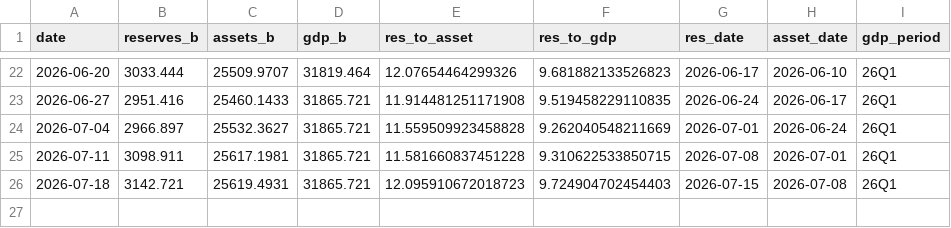
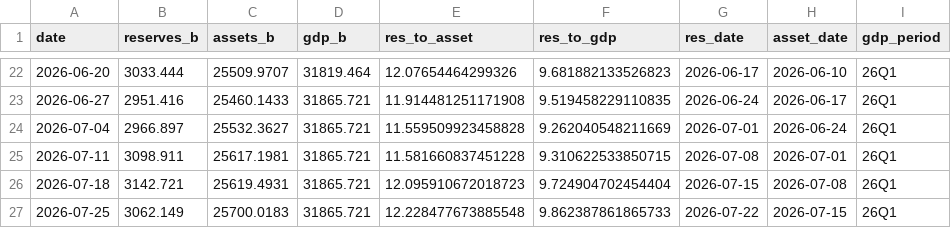
Before and after one commit to samchang-1220/us-liquidity-tracker, a CSV file: database.csv, drawn as a sheet; only a part is shown, gaps mark what is left out.

```diff
--- a/database.csv
+++ b/database.csv
@@ -25,2 +25,3 @@ date,reserves_b,assets_b,gdp_b,res_to_asset,res_to_gdp,res_date,asset_date,gdp_p
 2026-07-11,3098.911,25617.1981,31865.721,11.581660837451228,9.310622533850715,2026-07-08,2026-07-01,26Q1
-2026-07-18,3142.721,25619.4931,31865.721,12.095910672018723,9.724904702454403,2026-07-15,2026-07-08,26Q1
+2026-07-18,3142.721,25619.4931,31865.721,12.095910672018723,9.724904702454404,2026-07-15,2026-07-08,26Q1
+2026-07-25,3062.149,25700.0183,31865.721,12.228477673885548,9.862387861865733,2026-07-22,2026-07-15,26Q1
```
